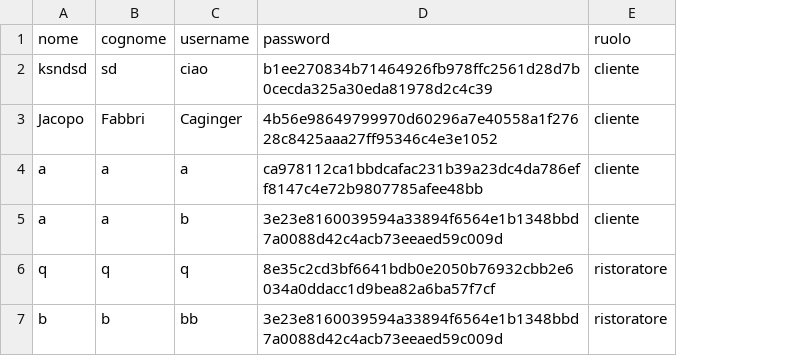
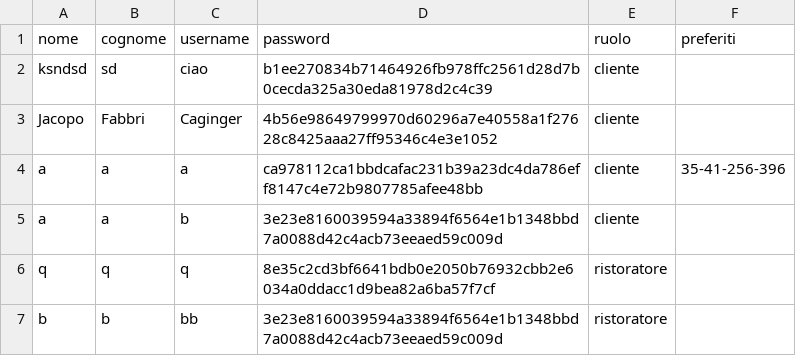
Before and after one commit to bryanferrari05/java-university-project, a CSV file: data/utenti.csv, drawn as a sheet; the diff names each change by its address in the sheet, - before the commit and + after, or states it on an @@ line.

Commit message:
Implementazione Gestione Preferiti

```diff
--- a/data/utenti.csv
+++ b/data/utenti.csv
+column F (preferiti), row 4: 35-41-256-396
```
Also changed, not shown: 7 other files.
